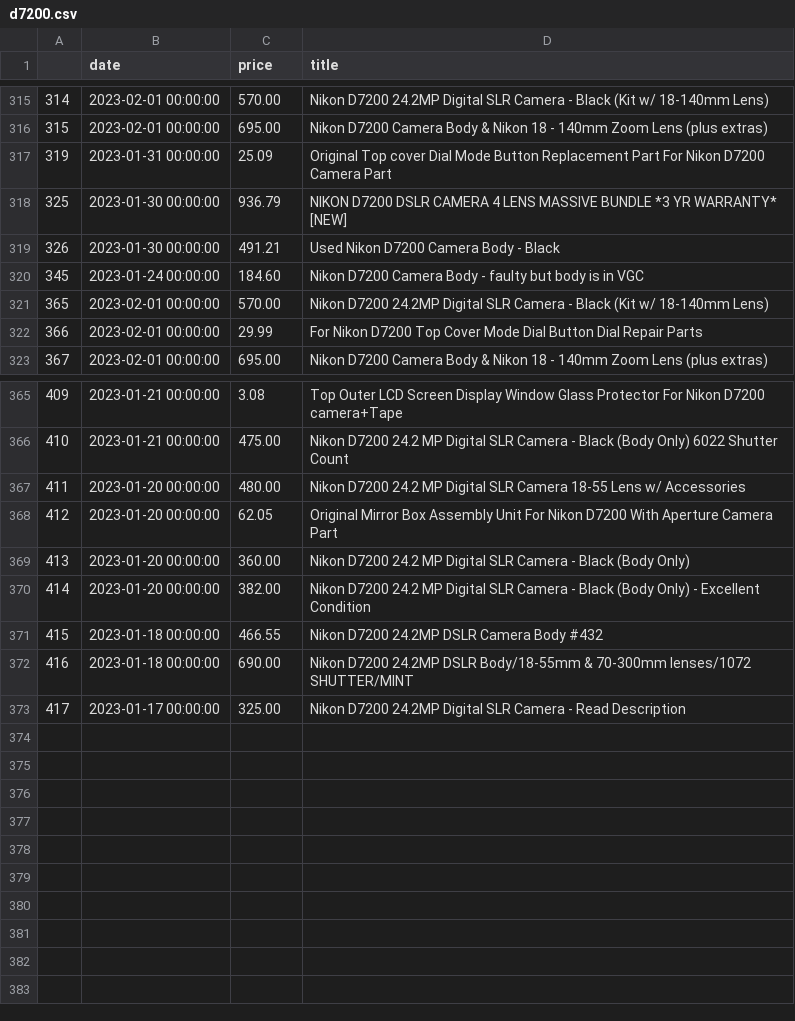
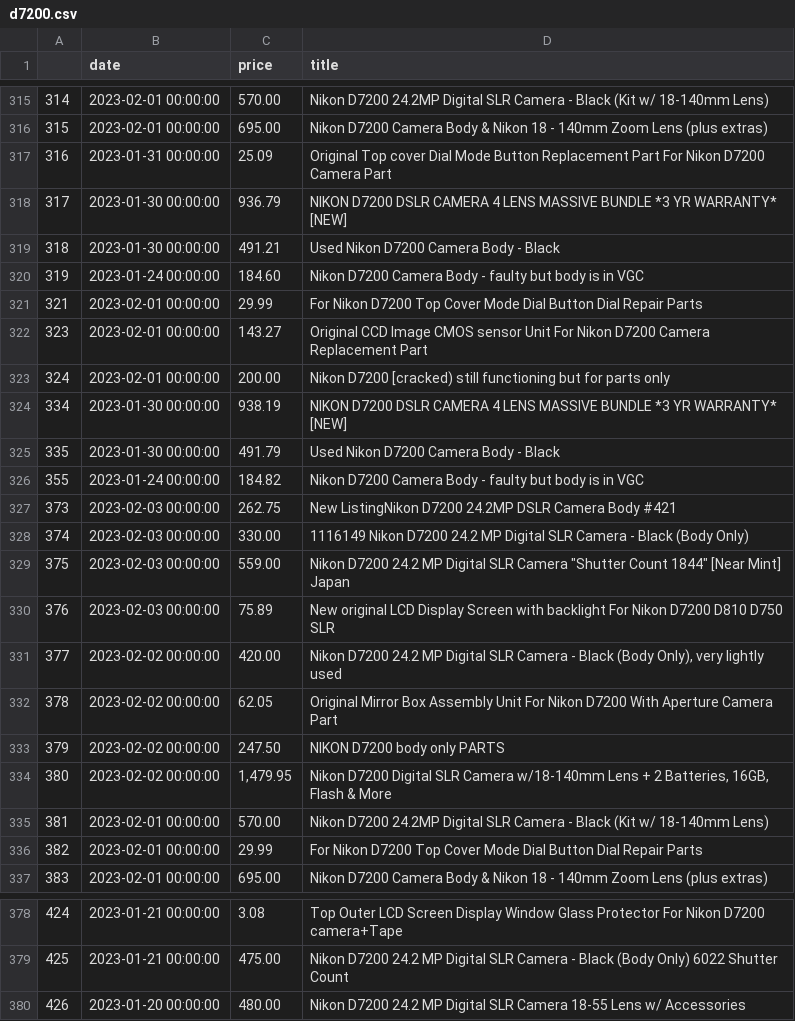
Before and after one commit to kobesar/ebaytracker, a CSV file: data/d7200.csv, drawn as a sheet; only a part is shown, gaps mark what is left out; removed rows and columns are numbered as before the commit, all else as after; the diff covers the shown part only; the diff names each change by its address in the sheet, - before the commit and + after, or states it on an @@ line.

```diff
--- a/data/d7200.csv
+++ b/data/d7200.csv
@@ column A renumbered between rows 317 and 380 @@
+row 321: 321 | 2023-02-01 00:00:00 | 29.99 | For Nikon D7200 Top Cover Mode Dial Button Dial Repair Parts
+row 322: 323 | 2023-02-01 00:00:00 | 143.27 | Original CCD Image CMOS sensor Unit For Nikon D7200 Camera Replacement Part
+row 323: 324 | 2023-02-01 00:00:00 | 200.00 | Nikon D7200 [cracked) still functioning but for parts only
+row 324: 334 | 2023-01-30 00:00:00 | 938.19 | NIKON D7200 DSLR CAMERA 4 LENS MASSIVE BUNDLE *3 YR WARRANTY* [NEW]
+row 325: 335 | 2023-01-30 00:00:00 | 491.79 | Used Nikon D7200 Camera Body - Black
+row 326: 355 | 2023-01-24 00:00:00 | 184.82 | Nikon D7200 Camera Body - faulty but body is in VGC
+row 327: 373 | 2023-02-03 00:00:00 | 262.75 | New ListingNikon D7200 24.2MP DSLR Camera Body #421
+row 328: 374 | 2023-02-03 00:00:00 | 330.00 | 1116149 Nikon D7200 24.2 MP Digital SLR Camera - Black (Body Only)
+row 329: 375 | 2023-02-03 00:00:00 | 559.00 | Nikon D7200 24.2 MP Digital SLR Camera "Shutter Count 1844" [Near Mint] Japan
+row 330: 376 | 2023-02-03 00:00:00 | 75.89 | New original LCD Display Screen with backlight For Nikon D7200 D810 D750 SLR
+row 331: 377 | 2023-02-02 00:00:00 | 420.00 | Nikon D7200 24.2 MP Digital SLR Camera - Black (Body Only), very lightly used
+row 332: 378 | 2023-02-02 00:00:00 | 62.05 | Original Mirror Box Assembly Unit For Nikon D7200 With Aperture Camera Part
+row 333: 379 | 2023-02-02 00:00:00 | 247.50 | NIKON D7200 body only PARTS
+row 334: 380 | 2023-02-02 00:00:00 | 1,479.95 | Nikon D7200 Digital SLR Camera w/18-140mm Lens + 2 Batteries, 16GB, Flash & More
-row 368: 412 | 2023-01-20 00:00:00 | 62.05 | Original Mirror Box Assembly Unit For Nikon D7200 With Aperture Camera Part
-row 369: 413 | 2023-01-20 00:00:00 | 360.00 | Nikon D7200 24.2 MP Digital SLR Camera - Black (Body Only)
-row 370: 414 | 2023-01-20 00:00:00 | 382.00 | Nikon D7200 24.2 MP Digital SLR Camera - Black (Body Only) - Excellent Condition
-row 371: 415 | 2023-01-18 00:00:00 | 466.55 | Nikon D7200 24.2MP DSLR Camera Body #432
-row 372: 416 | 2023-01-18 00:00:00 | 690.00 | Nikon D7200 24.2MP DSLR Body/18-55mm & 70-300mm lenses/1072 SHUTTER/MINT
-row 373: 417 | 2023-01-17 00:00:00 | 325.00 | Nikon D7200 24.2MP Digital SLR Camera - Read Description
```
Also changed, not shown: 1 removed row and 3 edited cells elsewhere in this file, data/full_data.csv, data/nikkor1024.csv, 1 other file.
